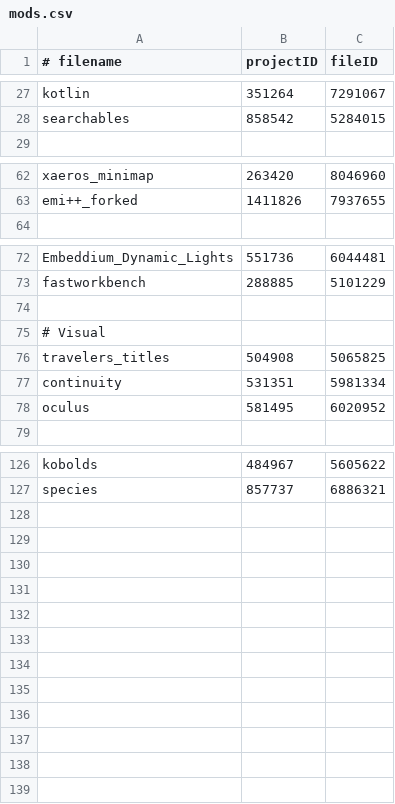
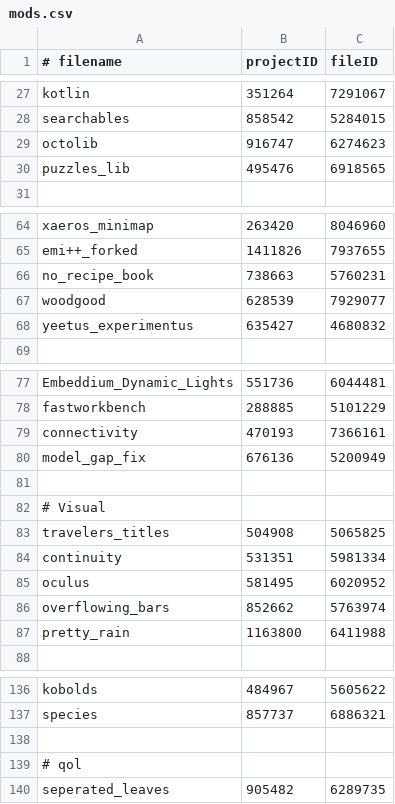
Before and after one commit to abyssal-descent/abyssal-descent, a CSV file: mods.csv, drawn as a sheet; only a part is shown, gaps mark what is left out; the diff covers the shown part only.

Commit message:
chore: new mods

```diff
--- a/mods.csv
+++ b/mods.csv
@@ -28,2 +28,4 @@ kotlin,351264,7291067
 searchables,858542,5284015
+octolib,916747,6274623
+puzzles_lib,495476,6918565
 
@@ -63,2 +65,5 @@ xaeros_minimap,263420,8046960
 emi++_forked,1411826,7937655
+no_recipe_book,738663,5760231
+woodgood,628539,7929077
+yeetus_experimentus,635427,4680832
 
@@ -73,2 +78,4 @@ Embeddium_Dynamic_Lights,551736,6044481
 fastworkbench,288885,5101229
+connectivity,470193,7366161
+model_gap_fix,676136,5200949
 
@@ -78,2 +85,4 @@ continuity,531351,5981334
 oculus,581495,6020952
+overflowing_bars,852662,5763974
+pretty_rain,1163800,6411988
 
@@ -127 +137,4 @@ kobolds,484967,5605622
 species,857737,6886321
+
+# qol
+seperated_leaves,905482,6289735
```
Also changed, not shown: 1 added row and 1 edited cell elsewhere in this file.
